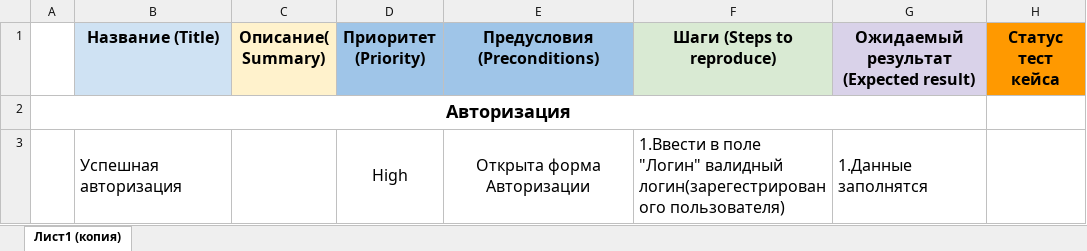
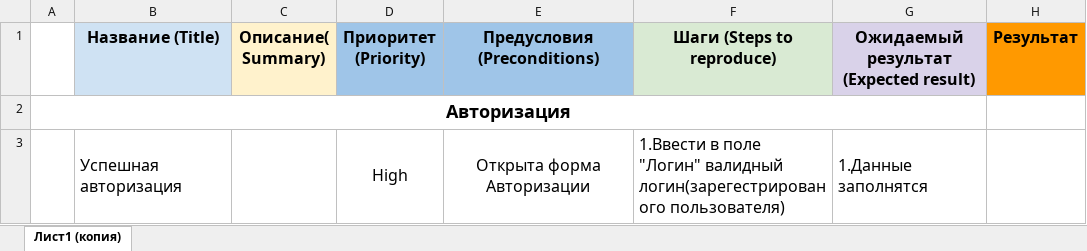
Before and after one commit to Smirnov13/Diplom_QA, an Excel workbook: Cases.xlsx, sheet Лист1 (копия), drawn as a sheet; only a part is shown; values as stored, in another font and other column widths than the file's, no borders; conditional formats not drawn; the diff names each change by its address in the sheet, - before the commit and + after, or states it on an @@ line.

```diff
--- a/Cases.xlsx (sheet Лист1 (копия))
+++ b/Cases.xlsx (sheet Лист1 (копия))
-H1: Статус тест кейса
+H1: Результат
```
Also changed, not shown: 12 other files.
